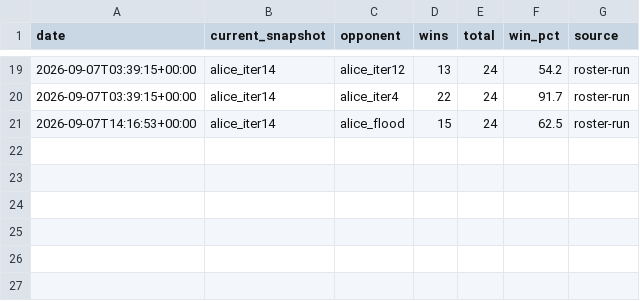
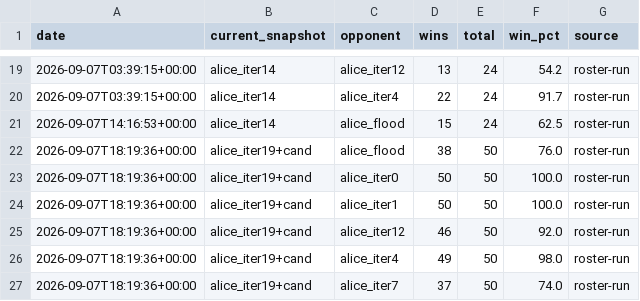
Before and after one commit to terryvanbelle/battlecode25-vibe, a CSV file: agents/alice/progress/vs_old_bots_history.csv, drawn as a sheet; only a part is shown, gaps mark what is left out; the diff names each change by its address in the sheet, - before the commit and + after, or states it on an @@ line.

```diff
--- a/agents/alice/progress/vs_old_bots_history.csv
+++ b/agents/alice/progress/vs_old_bots_history.csv
+row 22: 2026-09-07T18:19:36+00:00 | alice_iter19+cand | alice_flood | 38 | 50 | 76.0 | roster-run
+row 23: 2026-09-07T18:19:36+00:00 | alice_iter19+cand | alice_iter0 | 50 | 50 | 100.0 | roster-run
+row 24: 2026-09-07T18:19:36+00:00 | alice_iter19+cand | alice_iter1 | 50 | 50 | 100.0 | roster-run
+row 25: 2026-09-07T18:19:36+00:00 | alice_iter19+cand | alice_iter12 | 46 | 50 | 92.0 | roster-run
+row 26: 2026-09-07T18:19:36+00:00 | alice_iter19+cand | alice_iter4 | 49 | 50 | 98.0 | roster-run
+row 27: 2026-09-07T18:19:36+00:00 | alice_iter19+cand | alice_iter7 | 37 | 50 | 74.0 | roster-run
```
Also changed, not shown: 8 other files.
